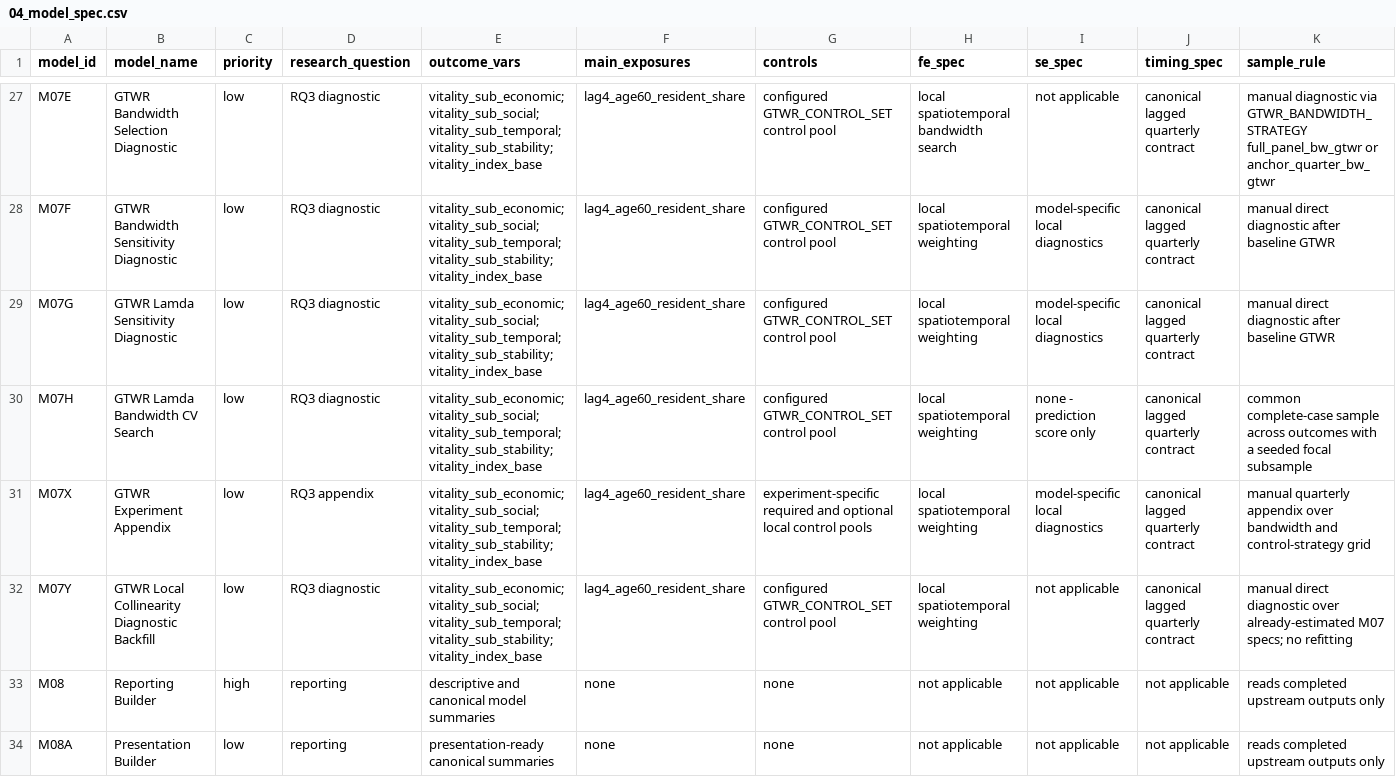
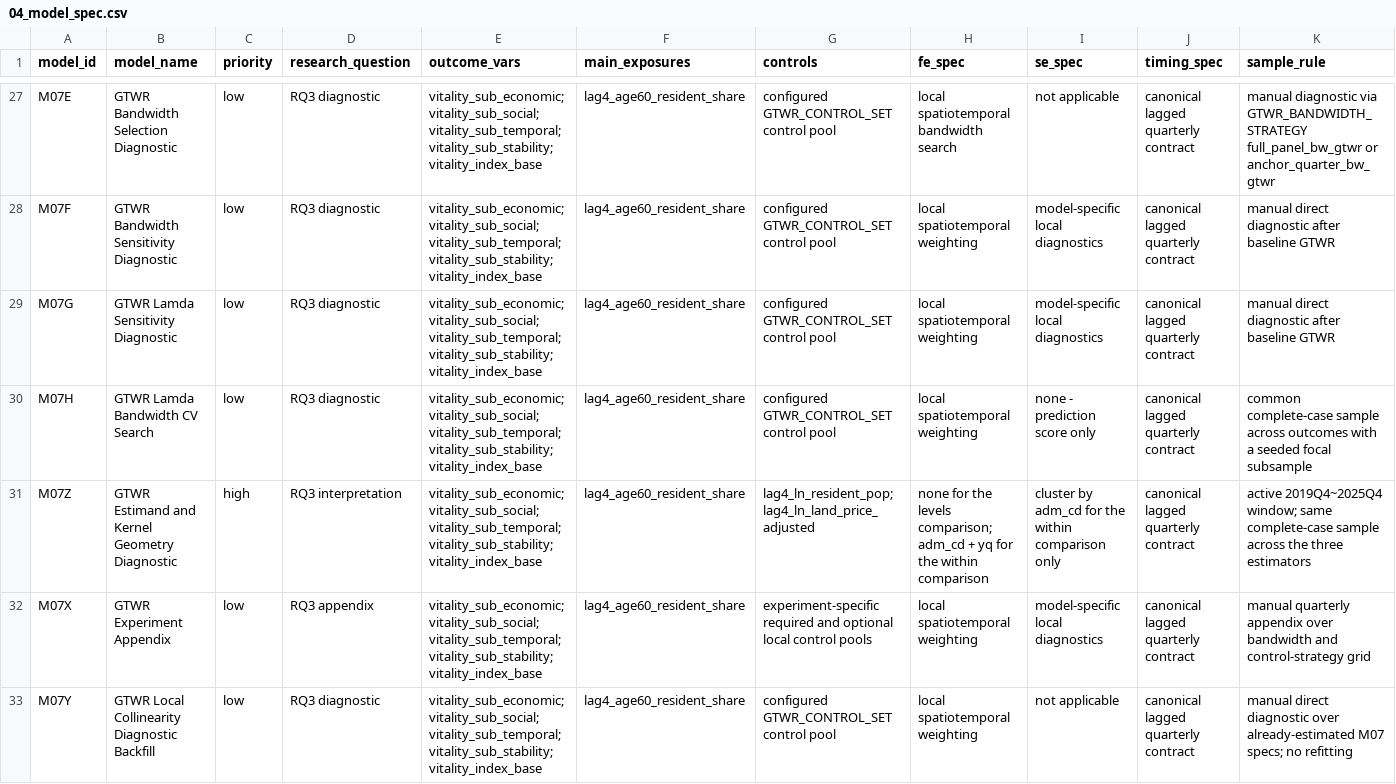
Before and after one commit to slowpacer9504/aging-commercial-vitality-seoul, a CSV file: 04_Docs/02_Codebook/04_model_spec.csv, drawn as a sheet; only a part is shown, gaps mark what is left out; the shorter side is filled out with more unchanged rows; rows hold the shown columns only; the diff names each change by its address in the sheet, - before the commit and + after, or states it on an @@ line.

Commit message:
docs: state the GTWR estimand, kernel geometry, and reporting edge
04_model_spec.md section 7Z documents the new diagnostic and 7Z.1 carries the
reading requirement with the measured tables. Section 7.1 adds the missing local
inference to the published-output gap list, and 7.2 records the extraction and
the caution that these local errors screen rather than prove.

research_plan.md gives H3 an estimand and evidential status it did not have: it
is a claim about the levels relationship varying by place, not the global within
effect varying by place, and on the current outputs it is not testable at all,
since no published table carries a local standard error. Section 5.4 no longer
describes GTWR as showing how the global model's average effects vary across
regions, because that is not the effect it varies. Section 7.4 adds kernel
geometry and the temporal edge as required reporting items beside the parameter
values.

Two smaller corrections. Section 7.2 attributed four downstream tables to the
estimation script; they are written by the reporting step behind the
optional-appendix gate and are absent by default, which is not a GTWR failure.
Section 7.1 claimed G03 reports the schema as pending-rerun without noting that
the check did not run at all by default, which the QC change now fixes.

```diff
--- a/04_Docs/02_Codebook/04_model_spec.csv
+++ b/04_Docs/02_Codebook/04_model_spec.csv
+row 31: M07Z | GTWR Estimand and Kernel Geometry Diagnostic | high | RQ3 interpretation | vitality_sub_economic;vitality_sub_social;vitality_sub_temporal;vitality_sub_stability;vitality_index_base | lag4_age60_resident_share | lag4_ln_resident_pop;lag4_ln_land_price_adjusted | none for the levels comparison; adm_cd + yq for the within comparison | cluster by adm_cd for the within comparison only | canonical lagged quarterly contract | active 2019Q4~2025Q4 window; same complete-case sample across the three estimators
```
Also changed, not shown: 04_Docs/02_Codebook/99_spec_to_code_map.csv, 5 other files.
